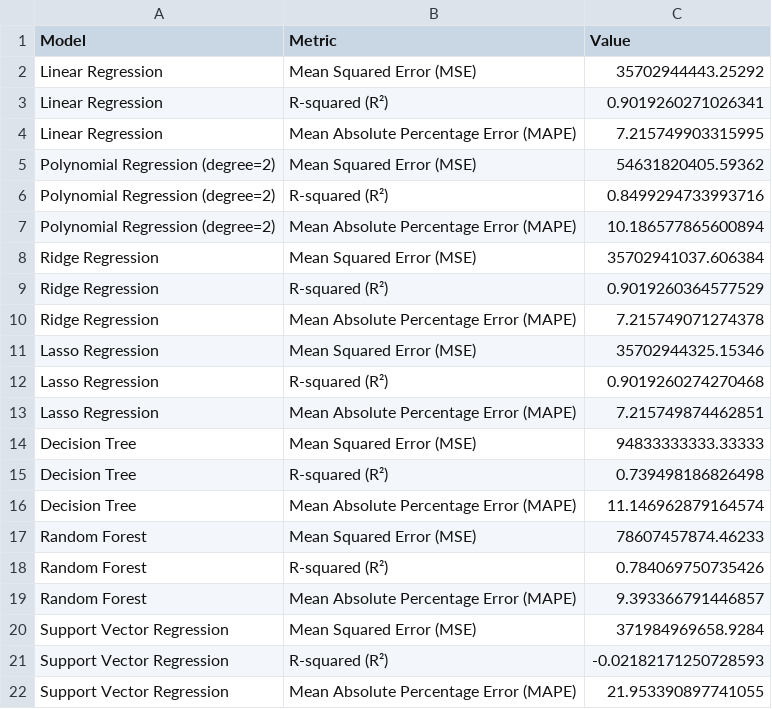
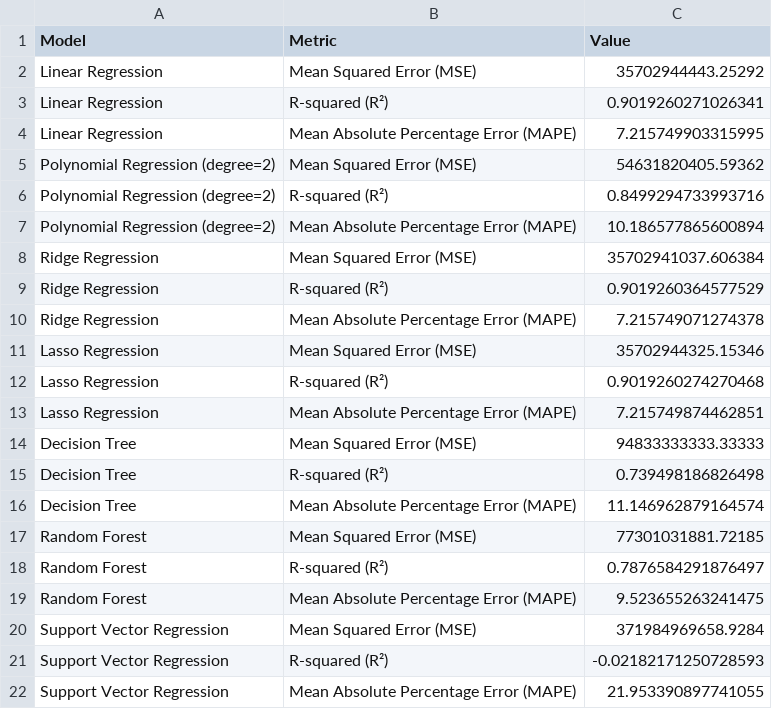
Before and after one commit to AlanthiasCO/Linear-Regression, a CSV file: model_performance_report_all_models.csv, drawn as a sheet.

```diff
--- a/model_performance_report_all_models.csv
+++ b/model_performance_report_all_models.csv
@@ -16,5 +16,5 @@ Decision Tree,R-squared (R²),0.739498186826498
 Decision Tree,Mean Absolute Percentage Error (MAPE),11.146962879164574
-Random Forest,Mean Squared Error (MSE),78607457874.46233
-Random Forest,R-squared (R²),0.784069750735426
-Random Forest,Mean Absolute Percentage Error (MAPE),9.393366791446857
+Random Forest,Mean Squared Error (MSE),77301031881.72185
+Random Forest,R-squared (R²),0.7876584291876497
+Random Forest,Mean Absolute Percentage Error (MAPE),9.523655263241475
 Support Vector Regression,Mean Squared Error (MSE),371984969658.9284
```
Also changed, not shown: 9 other files.
